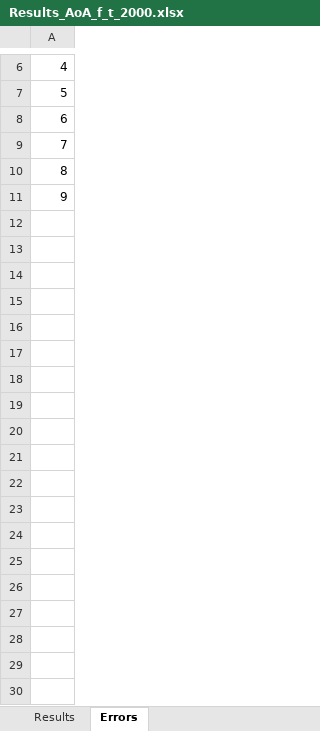
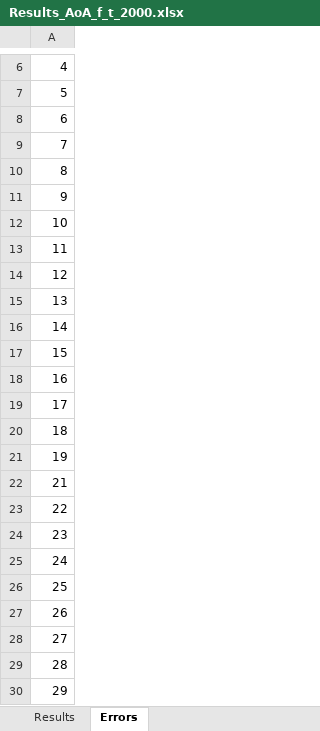
Before and after one commit to EnekoSendin/GING2025, an Excel workbook: output_files/Results_AoA_f_t_2000.xlsx, sheet Errors, drawn as a sheet; only a part is shown, gaps mark what is left out; values as stored, in another font and other column widths than the file's, no borders; the diff names each change by its address in the sheet, - before the commit and + after, or states it on an @@ line.

```diff
--- a/output_files/Results_AoA_f_t_2000.xlsx (sheet Errors)
+++ b/output_files/Results_AoA_f_t_2000.xlsx (sheet Errors)
+row 12: 10
+row 13: 11
+row 14: 12
+row 15: 13
+row 16: 14
+row 17: 15
+row 18: 16
+row 19: 17
+row 20: 18
+row 21: 19
+row 22: 21
+row 23: 22
+row 24: 23
+row 25: 24
+row 26: 25
+row 27: 26
+row 28: 27
+row 29: 28
+row 30: 29
```
Also changed, not shown: sheet Results, 5 other files.
